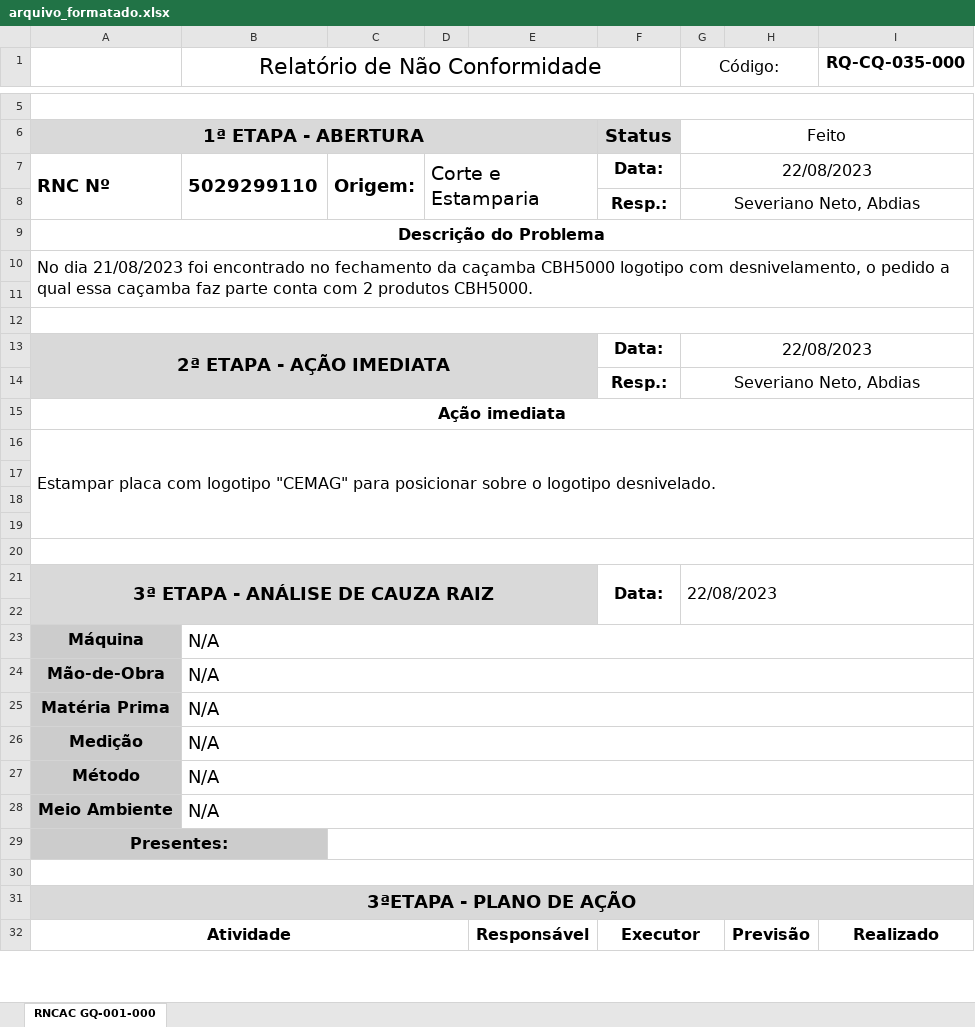
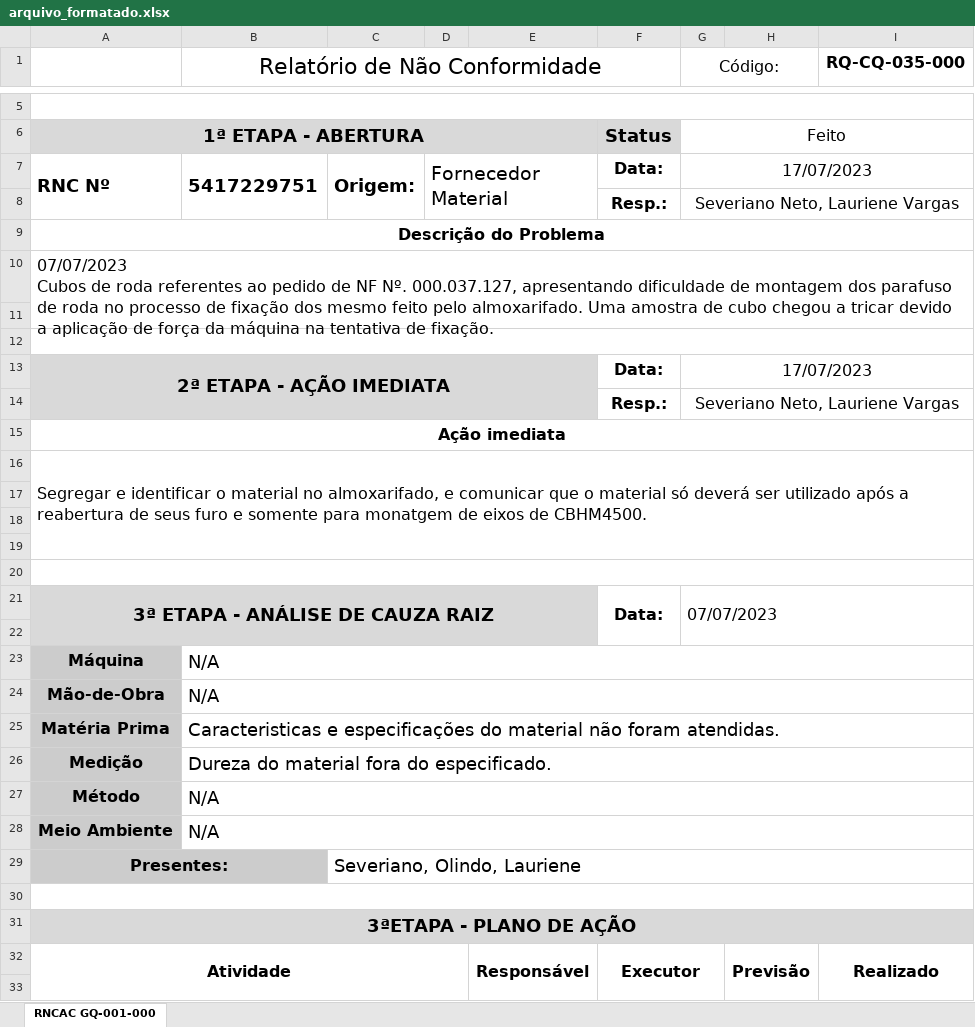
Before and after one commit to Cemag-pcp/formatar_RNCAC, an Excel workbook: arquivo_formatado.xlsx, sheet RNCAC GQ-001-000, drawn as a sheet; only a part is shown, gaps mark what is left out; values as stored, in another font and other column widths than the file's, no borders; charts and pictures not drawn; removed rows and columns are numbered as before the commit, all else as after; ↵ is a line break in a cell; the diff covers the shown part only; the diff names each change by its address in the sheet, - before the commit and + after, or states it on an @@ line.

```diff
--- a/arquivo_formatado.xlsx (sheet RNCAC GQ-001-000)
+++ b/arquivo_formatado.xlsx (sheet RNCAC GQ-001-000)
-B7 (Relatório de Não Conformidade): 5029299110
+B7 (Relatório de Não Conformidade): 5417229751
-D7: Corte e Estamparia
+D7: Fornecedor Material
-G7 (Código:): 22/08/2023
+G7 (Código:): 17/07/2023
-G8 (Código:): Severiano Neto, Abdias
+G8 (Código:): Severiano Neto, Lauriene Vargas
-A10: No dia 21/08/2023 foi encontrado no fechamento da caçamba CBH5000 logotipo com desnivelamento, o pedido a qual essa caçamba faz parte conta com 2 produtos CBH5000.
+A10: 07/07/2023 ↵ Cubos de roda referentes ao pedido de NF Nº. 000.037.127, apresentando dificuldade de montagem dos parafuso de roda no processo de fixação dos mesmo feito pelo almoxarifado. Uma amostra de cubo chegou a tricar devido a aplicação de força da máquina na tentativa de fixação.
-G13 (Código:): 22/08/2023
+G13 (Código:): 17/07/2023
-G14 (Código:): Severiano Neto, Abdias
+G14 (Código:): Severiano Neto, Lauriene Vargas
-A16: Estampar placa com logotipo "CEMAG" para posicionar sobre o logotipo desnivelado.
+A16: Segregar e identificar o material no almoxarifado, e comunicar que o material só deverá ser utilizado após a reabertura de seus furo e somente para monatgem de eixos de CBHM4500.
-G21 (Código:): 22/08/2023
+G21 (Código:): 07/07/2023
-B25 (Relatório de Não Conformidade): N/A
+B25 (Relatório de Não Conformidade): Caracteristicas e especificações do material não foram atendidas.
-B26 (Relatório de Não Conformidade): N/A
+B26 (Relatório de Não Conformidade): Dureza do material fora do especificado.
-C29: (empty)
+C29: Severiano, Olindo, Lauriene
-A32:D33 merged
+A32:D33 merged
-E32:E33 merged
+E32:E33 merged
-F32:G33 merged
+F32:G33 merged
-H32:H33 merged
+H32:H33 merged
-I32:I33 merged
+I32:I33 merged
+row 33: (empty)
```
Also changed, not shown: 4 added rows, 5 removed rows, 2 edited cells, cell formats and merged cells elsewhere in this sheet.
